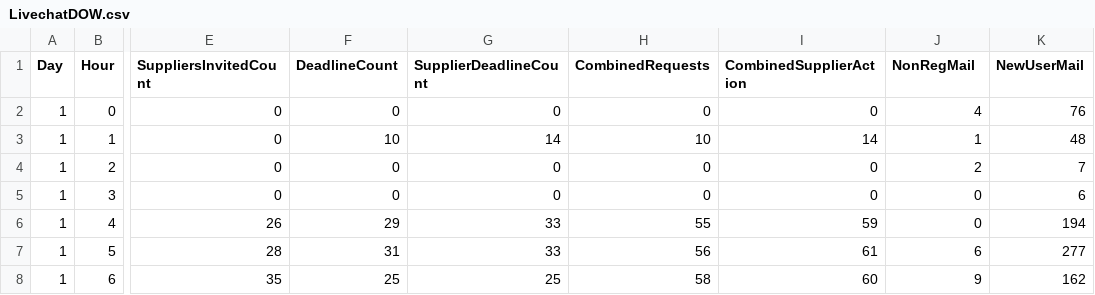
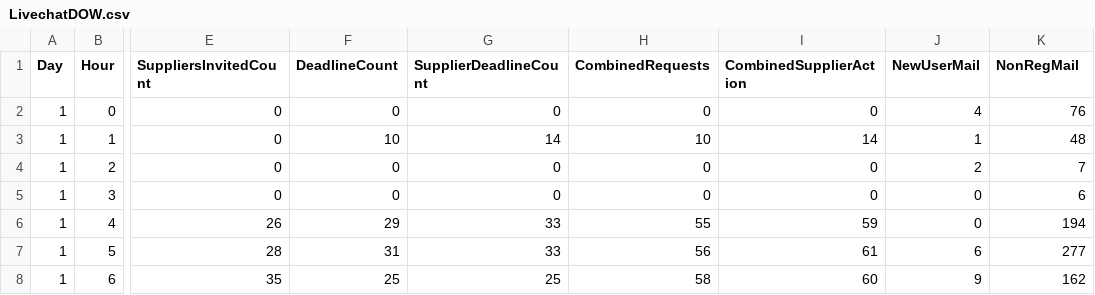
Before and after one commit to ConorHogan/PFDA-Project, a CSV file: LivechatDOW.csv, drawn as a sheet; only a part is shown, gaps mark what is left out; the diff names each change by its address in the sheet, - before the commit and + after, or states it on an @@ line.

Commit message:
Dataset headings update - Newmails

```diff
--- a/LivechatDOW.csv
+++ b/LivechatDOW.csv
-J1: NonRegMail
+J1: NewUserMail
-K1: NewUserMail
+K1: NonRegMail
```
Also changed, not shown: 1 other file.
